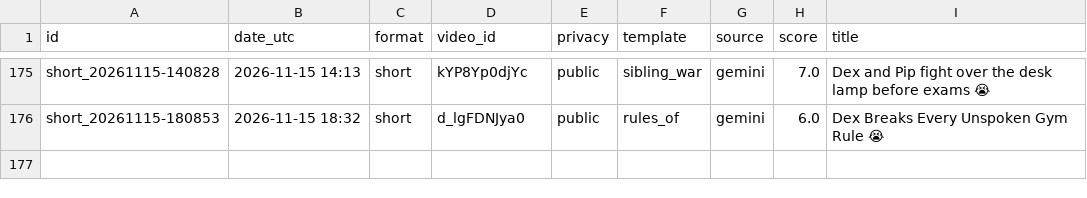
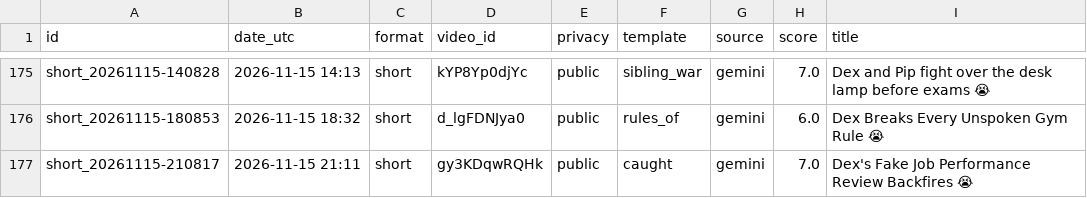
Before and after one commit to olgunkadirgulhan/dex-and-friends, a CSV file: published.csv, drawn as a sheet; only a part is shown, gaps mark what is left out; the diff names each change by its address in the sheet, - before the commit and + after, or states it on an @@ line.

Commit message:
video: 2026-11-15-2111

```diff
--- a/published.csv
+++ b/published.csv
+row 177: short_20261115-210817 | 2026-11-15 21:11 | short | gy3KDqwRQHk | public | caught | gemini | 7.0 | Dex's Fake Job Performance Review Backfires 😭
```
Also changed, not shown: 1 other file.
